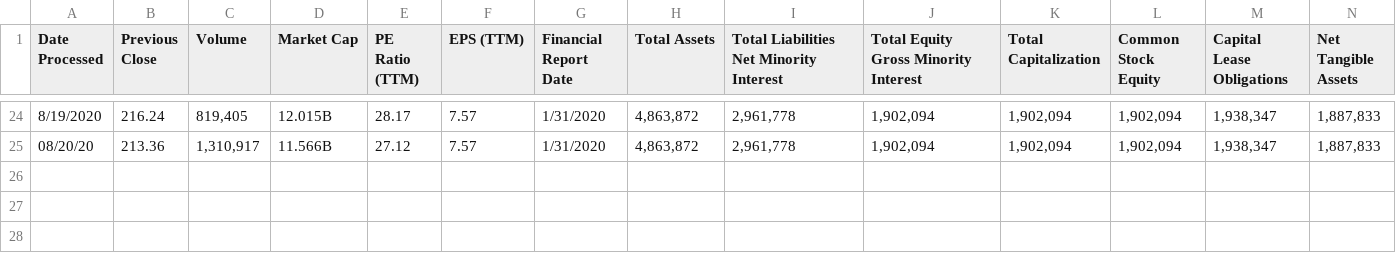
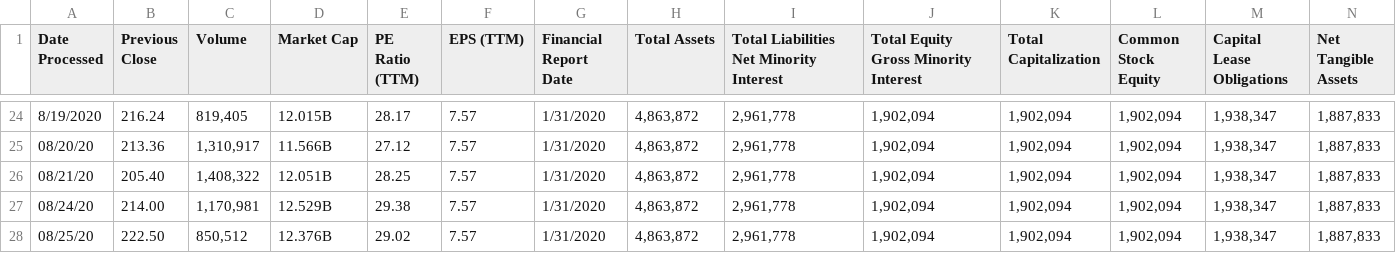
Before and after one commit to JoshuaHLai/ValueStock, a CSV file: ULTA.csv, drawn as a sheet; only a part is shown, gaps mark what is left out; rows hold the shown columns only; the diff names each change by its address in the sheet, - before the commit and + after, or states it on an @@ line.

```diff
--- a/ULTA.csv
+++ b/ULTA.csv
+row 26: 08/21/20 | 205.40 | 1,408,322 | 12.051B | 28.25 | 7.57 | 1/31/2020 | 4,863,872 | 2,961,778 | 1,902,094 | 1,902,094 | 1,902,094 | 1,938,347 | 1,887,833
+row 27: 08/24/20 | 214.00 | 1,170,981 | 12.529B | 29.38 | 7.57 | 1/31/2020 | 4,863,872 | 2,961,778 | 1,902,094 | 1,902,094 | 1,902,094 | 1,938,347 | 1,887,833
+row 28: 08/25/20 | 222.50 | 850,512 | 12.376B | 29.02 | 7.57 | 1/31/2020 | 4,863,872 | 2,961,778 | 1,902,094 | 1,902,094 | 1,902,094 | 1,938,347 | 1,887,833
```
Also changed, not shown: AAPL.csv, MSFT.csv, 2 other files.
